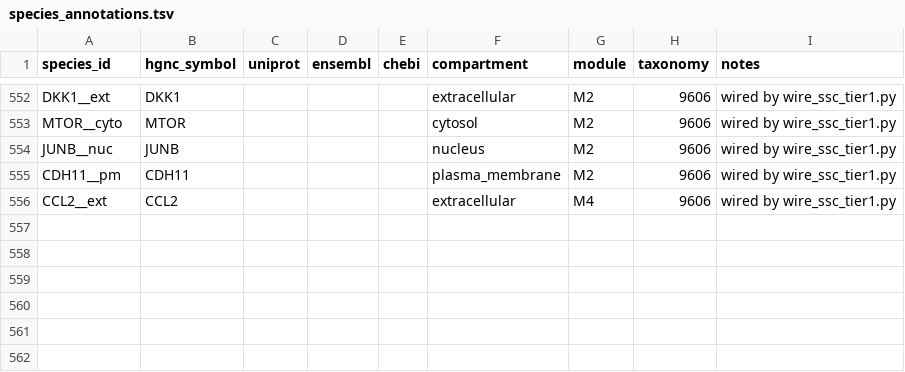
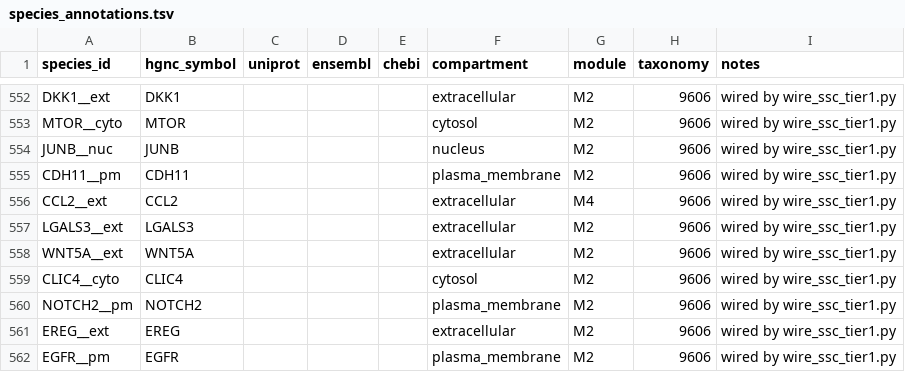
Before and after one commit to Nurtal/IDT_SSc_map, a TSV file: curation/annotations/species_annotations.tsv, drawn as a sheet; only a part is shown, gaps mark what is left out.

```diff
--- a/curation/annotations/species_annotations.tsv
+++ b/curation/annotations/species_annotations.tsv
@@ -556 +556,7 @@ CDH11__pm	CDH11				plasma_membrane	M2	9606	wired by wire_ssc_tier1.py
 CCL2__ext	CCL2				extracellular	M4	9606	wired by wire_ssc_tier1.py
+LGALS3__ext	LGALS3				extracellular	M2	9606	wired by wire_ssc_tier1.py
+WNT5A__ext	WNT5A				extracellular	M2	9606	wired by wire_ssc_tier1.py
+CLIC4__cyto	CLIC4				cytosol	M2	9606	wired by wire_ssc_tier1.py
+NOTCH2__pm	NOTCH2				plasma_membrane	M2	9606	wired by wire_ssc_tier1.py
+EREG__ext	EREG				extracellular	M2	9606	wired by wire_ssc_tier1.py
+EGFR__pm	EGFR				plasma_membrane	M2	9606	wired by wire_ssc_tier1.py
```
Also changed, not shown: analysis/network/centrality.tsv, curation/annotations/reaction_evidence.tsv, 19 other files.
